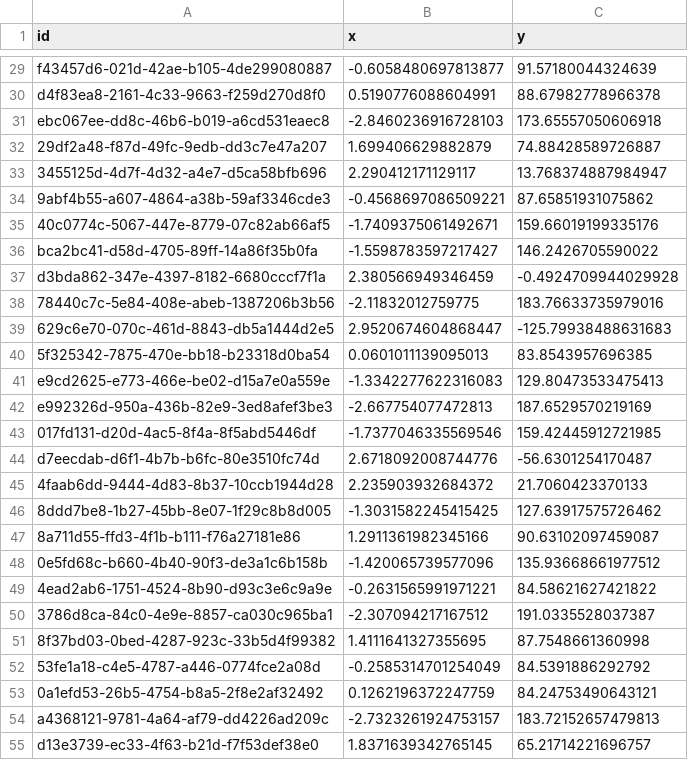
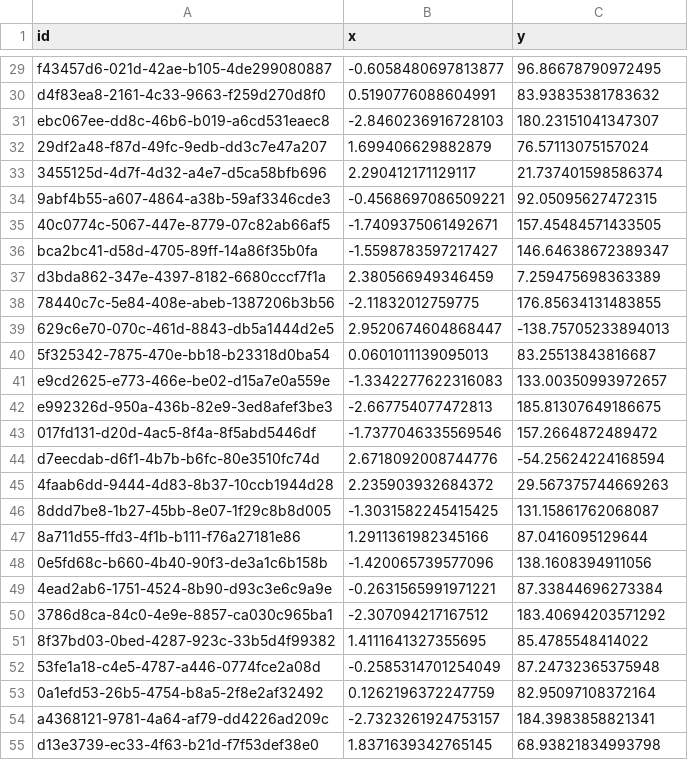
Before and after one commit to MalayKedia/CS215_assignments, a CSV file: Assignment3/q3/3_predictions.csv, drawn as a sheet; only a part is shown, gaps mark what is left out; the diff covers the shown part only; the diff names each change by its address in the sheet, - before the commit and + after, or states it on an @@ line.

```diff
--- a/Assignment3/q3/3_predictions.csv
+++ b/Assignment3/q3/3_predictions.csv
-C29 (y): 91.57180044324639
+C29 (y): 96.86678790972495
-C30 (y): 88.67982778966378
+C30 (y): 83.93835381783632
-C31 (y): 173.65557050606918
+C31 (y): 180.23151041347307
-C32 (y): 74.88428589726887
+C32 (y): 76.57113075157024
-C33 (y): 13.768374887984947
+C33 (y): 21.737401598586374
-C34 (y): 87.65851931075862
+C34 (y): 92.05095627472315
-C35 (y): 159.66019199335176
+C35 (y): 157.45484571433505
-C36 (y): 146.2426705590022
+C36 (y): 146.64638672389347
-C37 (y): -0.4924709944029928
+C37 (y): 7.259475698363389
-C38 (y): 183.76633735979016
+C38 (y): 176.85634131483855
-C39 (y): -125.79938488631683
+C39 (y): -138.75705233894013
-C40 (y): 83.8543957696385
+C40 (y): 83.25513843816687
-C41 (y): 129.80473533475413
+C41 (y): 133.00350993972657
-C42 (y): 187.6529570219169
+C42 (y): 185.81307649186675
-C43 (y): 159.42445912721985
+C43 (y): 157.2664872489472
-C44 (y): -56.6301254170487
+C44 (y): -54.25624224168594
-C45 (y): 21.7060423370133
+C45 (y): 29.567375744669263
-C46 (y): 127.63917575726462
+C46 (y): 131.15861762068087
-C47 (y): 90.63102097459087
+C47 (y): 87.0416095129644
-C48 (y): 135.93668661977512
+C48 (y): 138.1608394911056
-C49 (y): 84.58621627421822
+C49 (y): 87.33844696273384
-C50 (y): 191.0335528037387
+C50 (y): 183.40694203571292
-C51 (y): 87.7548661360998
+C51 (y): 85.4785548414022
-C52 (y): 84.5391886292792
+C52 (y): 87.24732365375948
-C53 (y): 84.24753490643121
+C53 (y): 82.95097108372164
-C54 (y): 183.72152657479813
+C54 (y): 184.3983858821341
-C55 (y): 65.21714221696757
+C55 (y): 68.93821834993798
```
Also changed, not shown: 73 edited cells elsewhere in this file, 1 other file.
